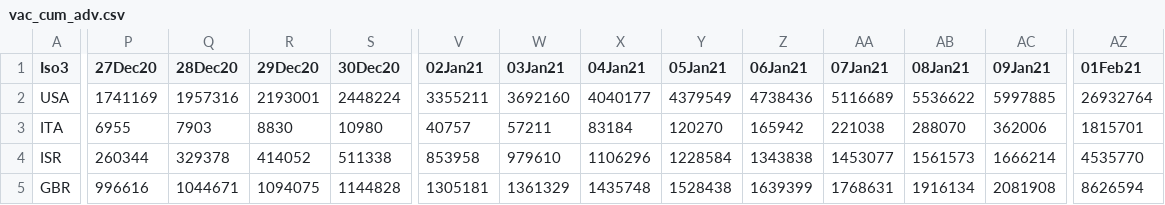
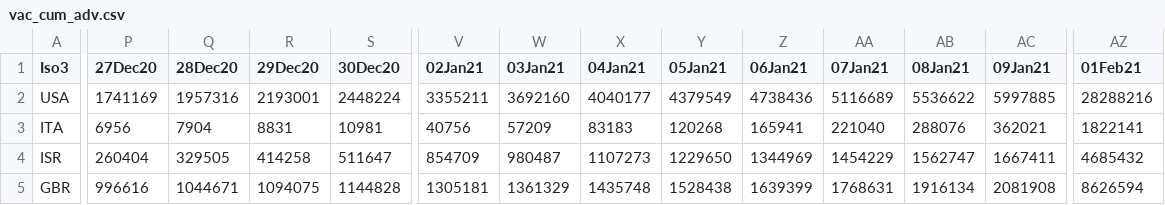
Before and after one commit to camilavalenciaro/COVID19-Flourish, a CSV file: data/vac/vac_cum_adv.csv, drawn as a sheet; only a part is shown, gaps mark what is left out; the diff covers the shown part only; the diff names each change by its address in the sheet, - before the commit and + after, or states it on an @@ line.

```diff
--- a/data/vac/vac_cum_adv.csv
+++ b/data/vac/vac_cum_adv.csv
-AZ2 (01Feb21): 26932764
+AZ2 (01Feb21): 28288216
-P3 (27Dec20): 6955
+P3 (27Dec20): 6956
-Q3 (28Dec20): 7903
+Q3 (28Dec20): 7904
-R3 (29Dec20): 8830
+R3 (29Dec20): 8831
-S3 (30Dec20): 10980
+S3 (30Dec20): 10981
-V3 (02Jan21): 40757
+V3 (02Jan21): 40756
-W3 (03Jan21): 57211
+W3 (03Jan21): 57209
-X3 (04Jan21): 83184
+X3 (04Jan21): 83183
-Y3 (05Jan21): 120270
+Y3 (05Jan21): 120268
-Z3 (06Jan21): 165942
+Z3 (06Jan21): 165941
-AA3 (07Jan21): 221038
+AA3 (07Jan21): 221040
-AB3 (08Jan21): 288070
+AB3 (08Jan21): 288076
-AC3 (09Jan21): 362006
+AC3 (09Jan21): 362021
-AZ3 (01Feb21): 1815701
+AZ3 (01Feb21): 1822141
-P4 (27Dec20): 260344
+P4 (27Dec20): 260404
-Q4 (28Dec20): 329378
+Q4 (28Dec20): 329505
-R4 (29Dec20): 414052
+R4 (29Dec20): 414258
-S4 (30Dec20): 511338
+S4 (30Dec20): 511647
-V4 (02Jan21): 853958
+V4 (02Jan21): 854709
-W4 (03Jan21): 979610
+W4 (03Jan21): 980487
-X4 (04Jan21): 1106296
+X4 (04Jan21): 1107273
-Y4 (05Jan21): 1228584
+Y4 (05Jan21): 1229650
-Z4 (06Jan21): 1343838
+Z4 (06Jan21): 1344969
-AA4 (07Jan21): 1453077
+AA4 (07Jan21): 1454229
-AB4 (08Jan21): 1561573
+AB4 (08Jan21): 1562747
-AC4 (09Jan21): 1666214
+AC4 (09Jan21): 1667411
-AZ4 (01Feb21): 4535770
+AZ4 (01Feb21): 4685432
```
Also changed, not shown: 57 edited cells elsewhere in this file, data/vac/vac_ch_adv.csv, data/vac/vac_ch_all.csv, 4 other files.
